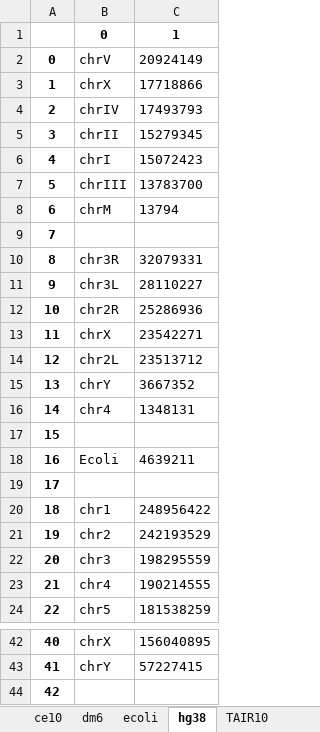
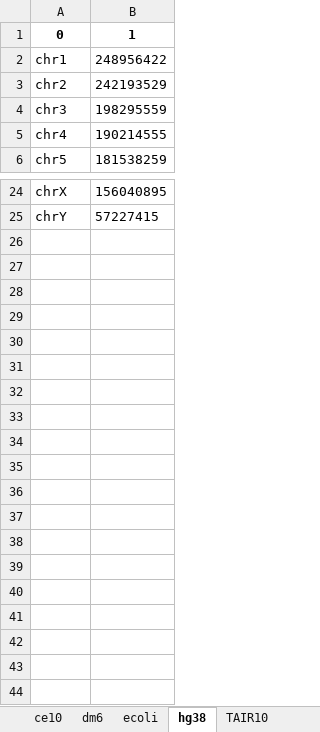
Before and after one commit to JialinKang/comparative_genomics, an Excel workbook: assignment1/chrom_10/assm1.xlsx, sheet hg38, drawn as a sheet; only a part is shown, gaps mark what is left out; values as stored, in another font and other column widths than the file's, no borders; the diff names each change by its address in the sheet, - before the commit and + after, or states it on an @@ line.

```diff
--- a/assignment1/chrom_10/assm1.xlsx (sheet hg38)
+++ b/assignment1/chrom_10/assm1.xlsx (sheet hg38)
-column A, rows 20-24: 18 | 19 | 20 | 21 | 22; rows 42-43: 40 | 41
-row 2: 0 | chrV | 20924149
-row 3: 1 | chrX | 17718866
-row 4: 2 | chrIV | 17493793
-row 5: 3 | chrII | 15279345
-row 6: 4 | chrI | 15072423
-row 7: 5 | chrIII | 13783700
-row 8: 6 | chrM | 13794
-row 9: 7
-row 10: 8 | chr3R | 32079331
-row 11: 9 | chr3L | 28110227
-row 12: 10 | chr2R | 25286936
-row 13: 11 | chrX | 23542271
-row 14: 12 | chr2L | 23513712
-row 15: 13 | chrY | 3667352
-row 16: 14 | chr4 | 1348131
-row 17: 15
-row 18: 16 | Ecoli | 4639211
-row 19: 17
-row 44: 42
```
Also changed, not shown: sheet yeast, sheet wheat, sheet tomato, sheet TAIR10, sheet ecoli, sheet dm6, 1 more sheet, 1 other file.
